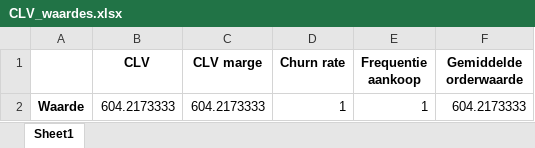
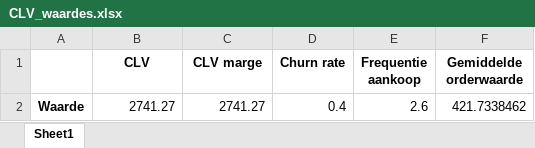
Before and after one commit to iwb-digital-growth-agency/python, an Excel workbook: CLV_waardes.xlsx, sheet Sheet1, drawn as a sheet; values as stored, in another font and other column widths than the file's, no borders; removed rows and columns are numbered as before the commit, all else as after; the diff names each change by its address in the sheet, - before the commit and + after, or states it on an @@ line.

```diff
--- a/CLV_waardes.xlsx (sheet Sheet1)
+++ b/CLV_waardes.xlsx (sheet Sheet1)
-row 2: Waarde | 604.2173333 | 604.2173333 | 1 | 1 | 604.2173333
+row 2: Waarde | 2741.27 | 2741.27 | 0.4 | 2.6 | 421.7338462
```
Also changed, not shown: CLV_per_klant.xlsx, Overzicht_per_maand.xlsx, 4 other files.
